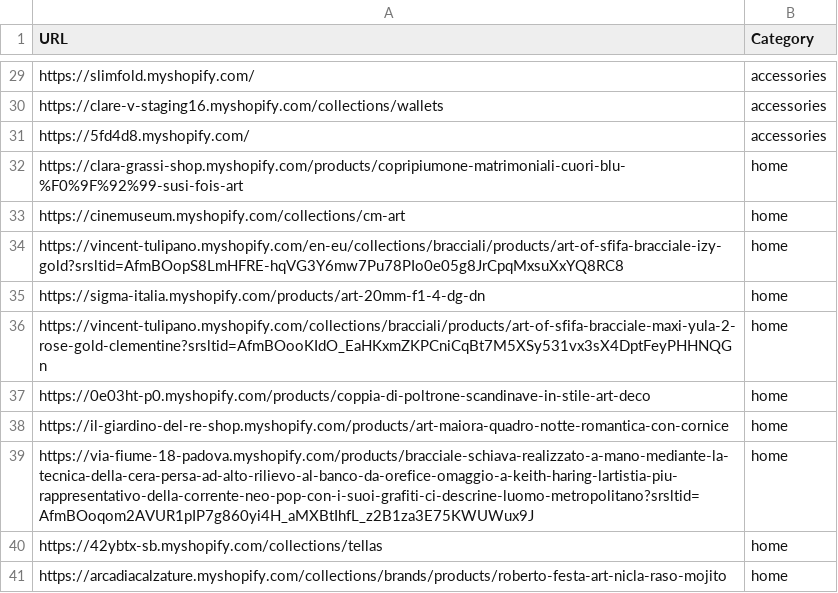
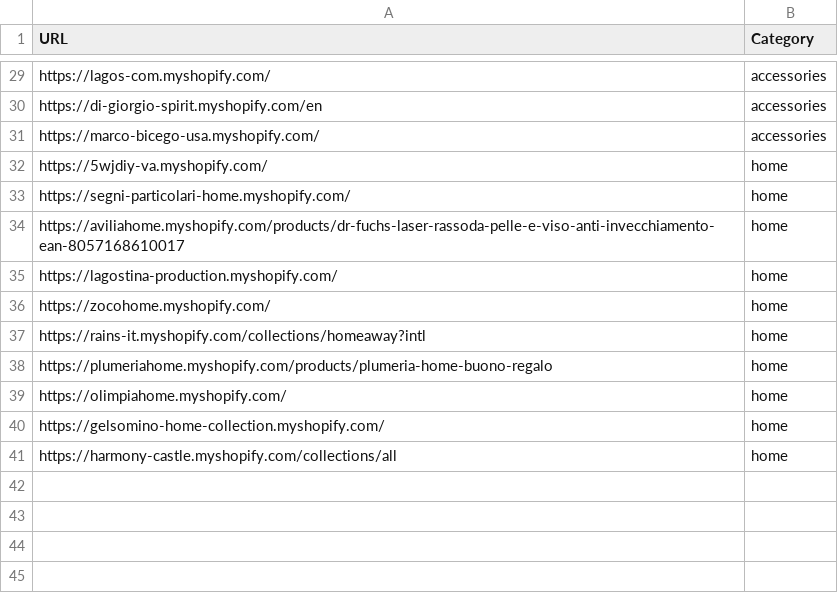
Before and after one commit to LOOKALIKE-AI/Leads, a CSV file: brands.csv, drawn as a sheet; only a part is shown, gaps mark what is left out; the diff covers the shown part only; the diff names each change by its address in the sheet, - before the commit and + after, or states it on an @@ line.

```diff
--- a/brands.csv
+++ b/brands.csv
-A29 (URL): https://slimfold.myshopify.com/
+A29 (URL): https://lagos-com.myshopify.com/
-A30 (URL): https://clare-v-staging16.myshopify.com/collections/wallets
+A30 (URL): https://di-giorgio-spirit.myshopify.com/en
-A31 (URL): https://5fd4d8.myshopify.com/
+A31 (URL): https://marco-bicego-usa.myshopify.com/
-A32 (URL): https://clara-grassi-shop.myshopify.com/products/copripiumone-matrimoniali-cuori-blu-%F0%9F%92%99-susi-fois-art
+A32 (URL): https://5wjdiy-va.myshopify.com/
-A33 (URL): https://cinemuseum.myshopify.com/collections/cm-art
+A33 (URL): https://segni-particolari-home.myshopify.com/
-A34 (URL): https://vincent-tulipano.myshopify.com/en-eu/collections/bracciali/products/art-of-sfifa-bracciale-izy-gold?srsltid=AfmBOopS8LmHFRE-hqVG3Y6mw7Pu78PIo0e05g8JrCpqMxsuXxYQ8RC8
+A34 (URL): https://aviliahome.myshopify.com/products/dr-fuchs-laser-rassoda-pelle-e-viso-anti-invecchiamento-ean-8057168610017
-A35 (URL): https://sigma-italia.myshopify.com/products/art-20mm-f1-4-dg-dn
+A35 (URL): https://lagostina-production.myshopify.com/
-A36 (URL): https://vincent-tulipano.myshopify.com/collections/bracciali/products/art-of-sfifa-bracciale-maxi-yula-2-rose-gold-clementine?srsltid=AfmBOooKIdO_EaHKxmZKPCniCqBt7M5XSy531vx3sX4DptFeyPHHNQGn
+A36 (URL): https://zocohome.myshopify.com/
-A37 (URL): https://0e03ht-p0.myshopify.com/products/coppia-di-poltrone-scandinave-in-stile-art-deco
+A37 (URL): https://rains-it.myshopify.com/collections/homeaway?intl
-A38 (URL): https://il-giardino-del-re-shop.myshopify.com/products/art-maiora-quadro-notte-romantica-con-cornice
+A38 (URL): https://plumeriahome.myshopify.com/products/plumeria-home-buono-regalo
-A39 (URL): https://via-fiume-18-padova.myshopify.com/products/bracciale-schiava-realizzato-a-mano-mediante-la-tecnica-della-cera-persa-ad-alto-rilievo-al-banco-da-orefice-omaggio-a-keith-haring-lartistia-piu-rappresentativo-della-corrente-neo-pop-con-i-suoi-grafiti-ci-descrine-luomo-metropolitano?srsltid=AfmBOoqom2AVUR1pIP7g860yi4H_aMXBtIhfL_z2B1za3E75KWUWux9J
+A39 (URL): https://olimpiahome.myshopify.com/
-A40 (URL): https://42ybtx-sb.myshopify.com/collections/tellas
+A40 (URL): https://gelsomino-home-collection.myshopify.com/
-A41 (URL): https://arcadiacalzature.myshopify.com/collections/brands/products/roberto-festa-art-nicla-raso-mojito
+A41 (URL): https://harmony-castle.myshopify.com/collections/all
```
Also changed, not shown: 1 added row, 1 removed row and 26 edited cells elsewhere in this file, leads.csv.
